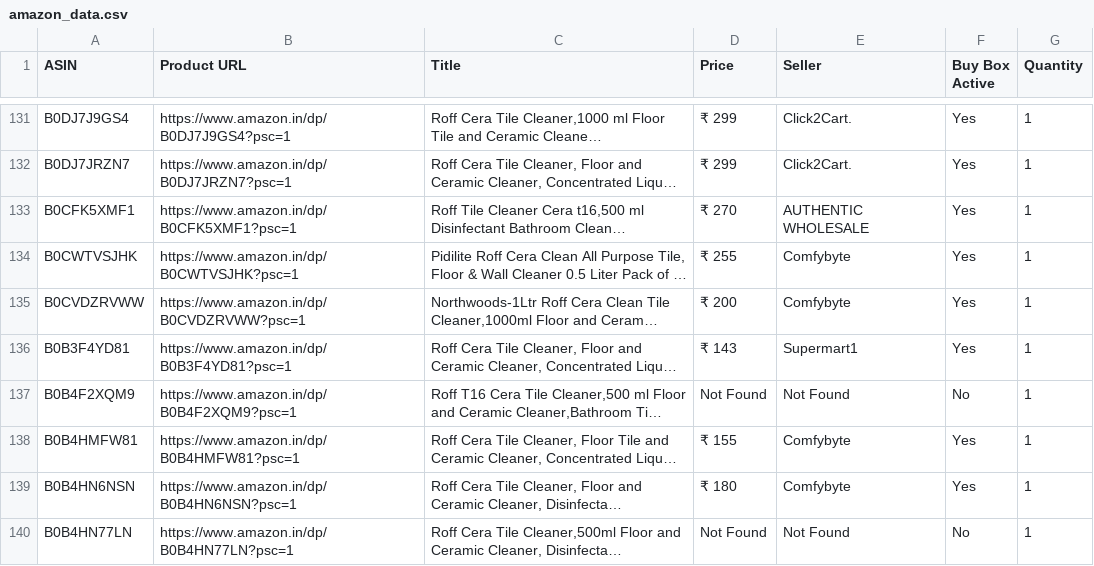
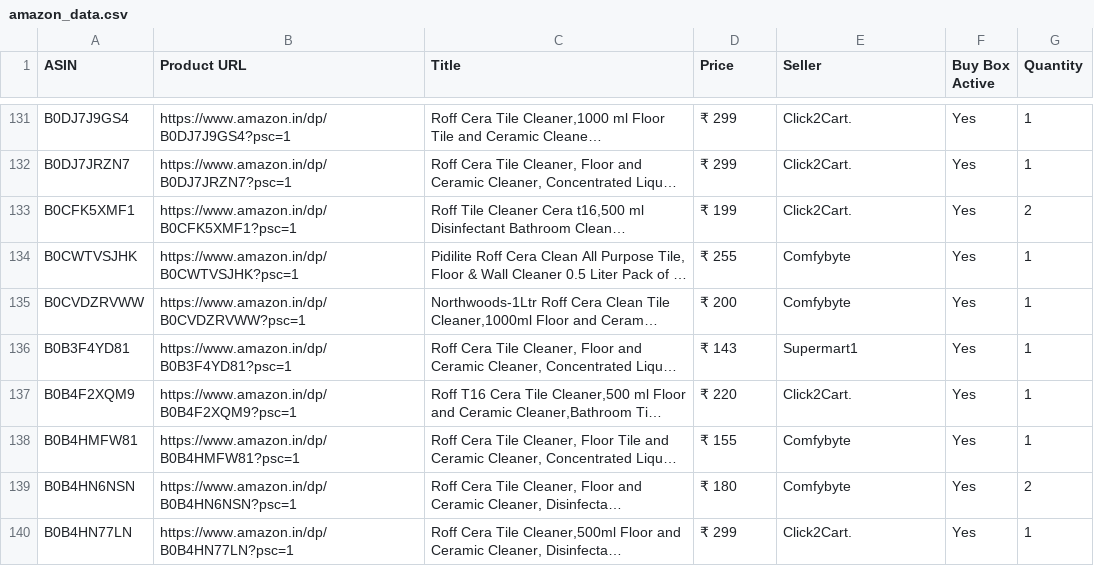
Before and after one commit to egaurav006/amazon-scraper, a CSV file: amazon_data.csv, drawn as a sheet; only a part is shown, gaps mark what is left out; long unchanged cells end in …; the diff covers the shown part only; the diff names each change by its address in the sheet, - before the commit and + after, or states it on an @@ line.

```diff
--- a/amazon_data.csv
+++ b/amazon_data.csv
-D133 (Price): ₹ 270
+D133 (Price): ₹ 199
-E133 (Seller): AUTHENTIC WHOLESALE
+E133 (Seller): Click2Cart.
-G133 (Quantity): 1
+G133 (Quantity): 2
-D137 (Price): Not Found
+D137 (Price): ₹ 220
-E137 (Seller): Not Found
+E137 (Seller): Click2Cart.
-F137 (Buy Box Active): No
+F137 (Buy Box Active): Yes
-G139 (Quantity): 1
+G139 (Quantity): 2
-D140 (Price): Not Found
+D140 (Price): ₹ 299
-E140 (Seller): Not Found
+E140 (Seller): Click2Cart.
-F140 (Buy Box Active): No
+F140 (Buy Box Active): Yes
```
Also changed, not shown: 87 edited cells elsewhere in this file.
